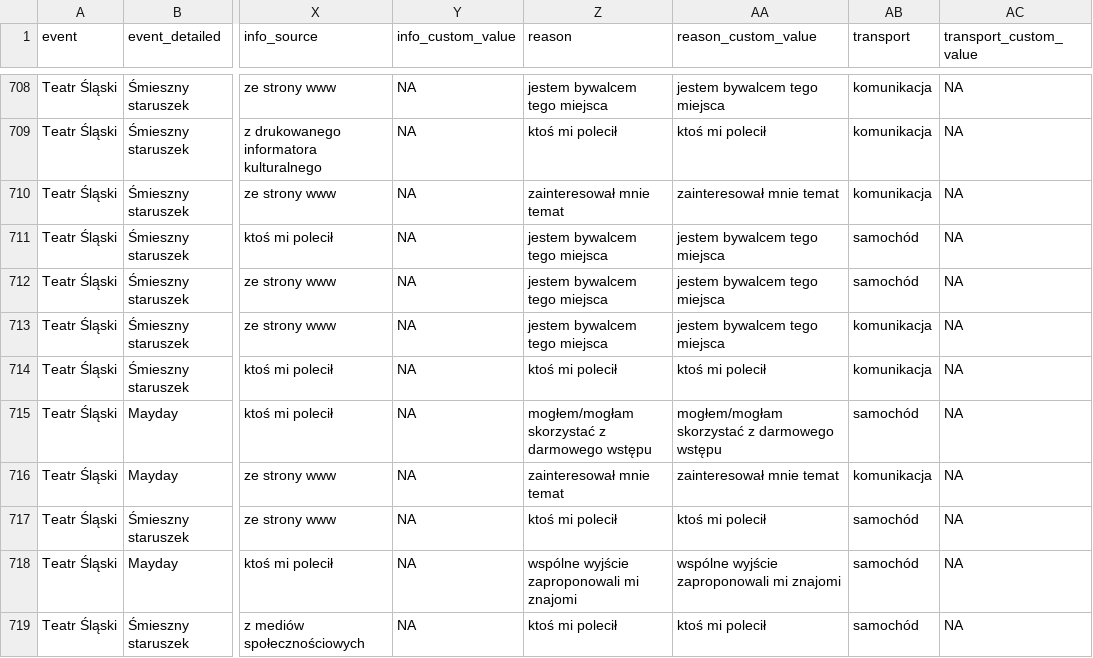
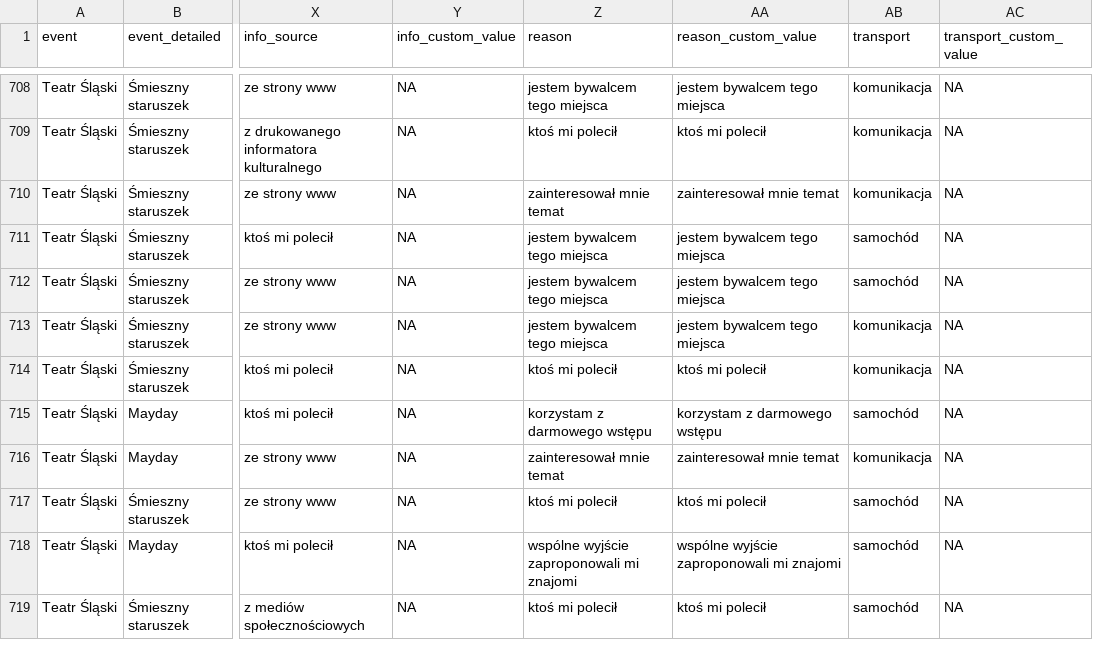
Before and after one commit to medialabkato/katowice-culture-survey, a CSV file: survey-data.csv, drawn as a sheet; only a part is shown, gaps mark what is left out; the diff covers the shown part only; the diff names each change by its address in the sheet, - before the commit and + after, or states it on an @@ line.

Commit message:
Update survey-data.csv

```diff
--- a/survey-data.csv
+++ b/survey-data.csv
-Z715 (reason): mogłem/mogłam skorzystać z darmowego wstępu
+Z715 (reason): korzystam z darmowego wstępu
-AA715 (reason_custom_value): mogłem/mogłam skorzystać z darmowego wstępu
+AA715 (reason_custom_value): korzystam z darmowego wstępu
```
Also changed, not shown: 52 edited cells elsewhere in this file.
